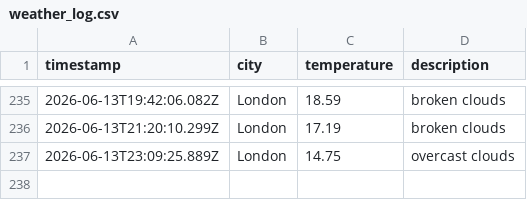
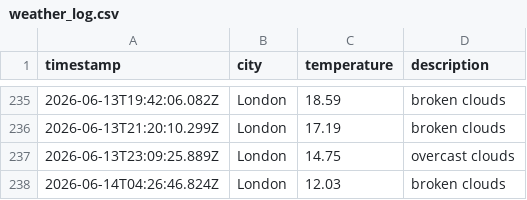
Before and after one commit to ArshaanSindhwani/weather-ops, a CSV file: data/weather_log.csv, drawn as a sheet; only a part is shown, gaps mark what is left out.

```diff
--- a/data/weather_log.csv
+++ b/data/weather_log.csv
@@ -237 +237,2 @@ timestamp,city,temperature,description
 2026-06-13T23:09:25.889Z,London,14.75,overcast clouds
+2026-06-14T04:26:46.824Z,London,12.03,broken clouds
```
Also changed, not shown: 1 other file.
